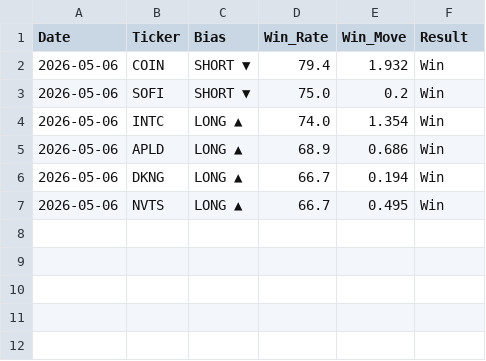
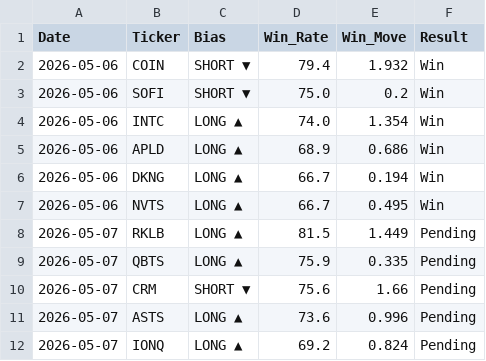
Before and after one commit to DSTAT-Trading/dstat-track-record, a CSV file: verified_track_record.csv, drawn as a sheet; the diff names each change by its address in the sheet, - before the commit and + after, or states it on an @@ line.

Commit message:
DSTAT Update 2026-05-07

```diff
--- a/verified_track_record.csv
+++ b/verified_track_record.csv
+row 8: 2026-05-07 | RKLB | LONG ▲ | 81.5 | 1.449 | Pending
+row 9: 2026-05-07 | QBTS | LONG ▲ | 75.9 | 0.335 | Pending
+row 10: 2026-05-07 | CRM | SHORT ▼ | 75.6 | 1.66 | Pending
+row 11: 2026-05-07 | ASTS | LONG ▲ | 73.6 | 0.996 | Pending
+row 12: 2026-05-07 | IONQ | LONG ▲ | 69.2 | 0.824 | Pending
```
